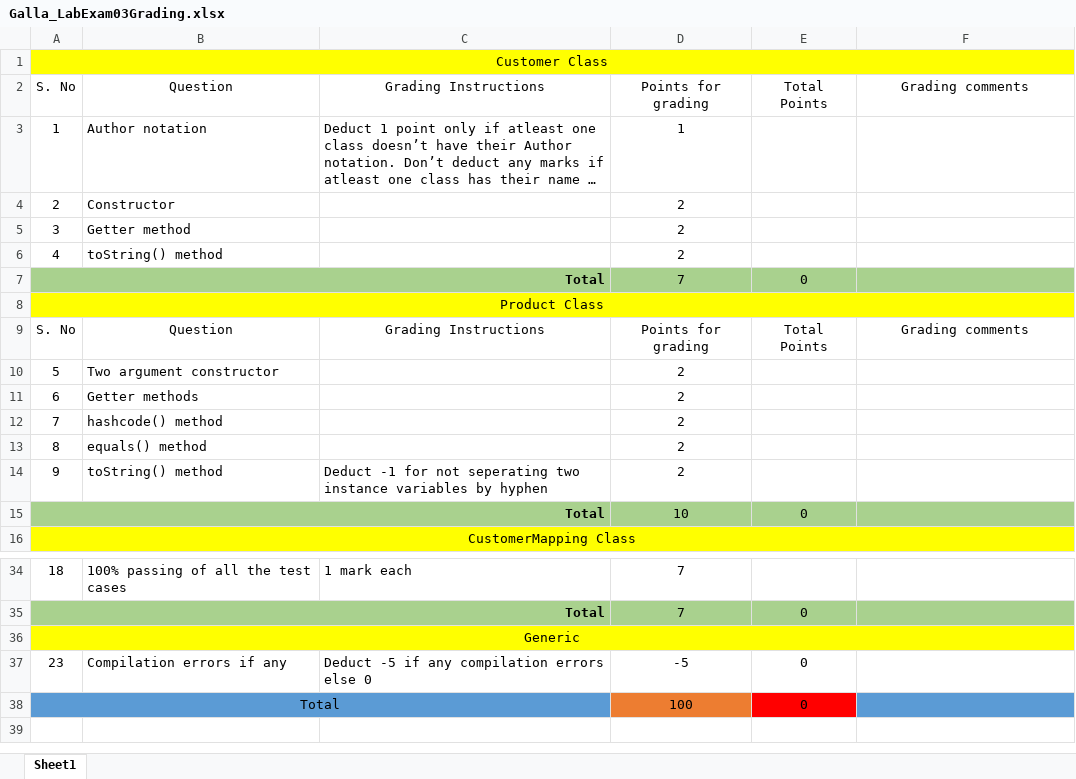
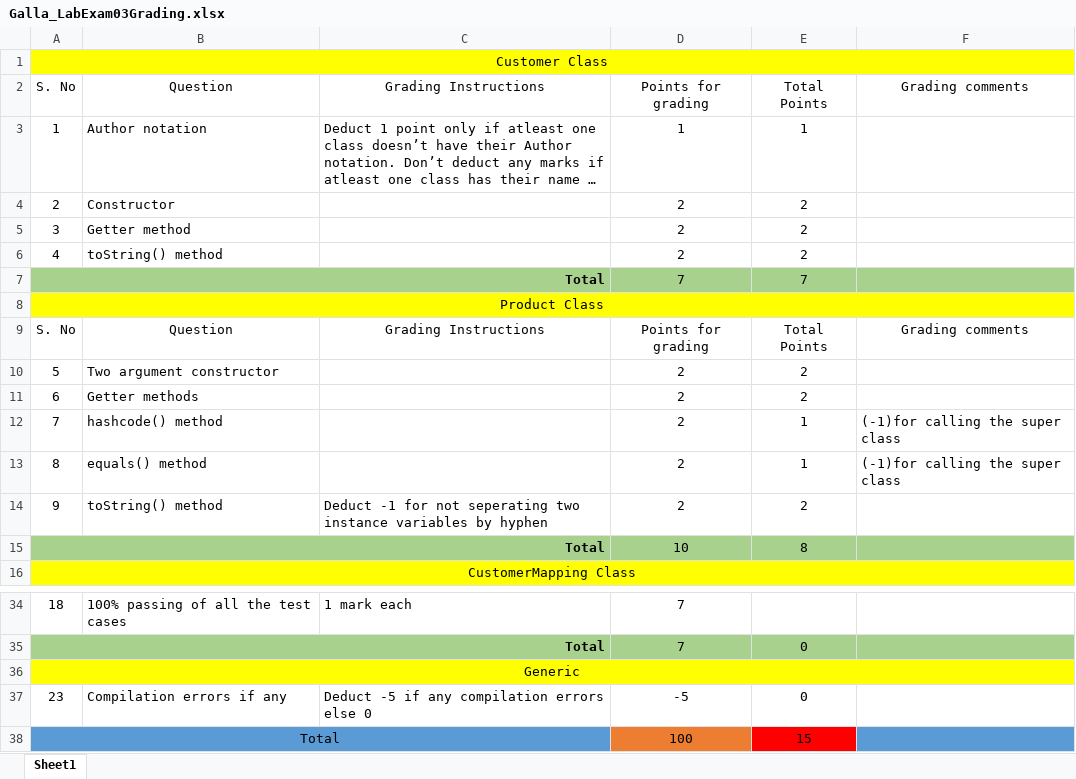
Before and after one commit to vennela-cheekoti/LabExam3Rubrics, an Excel workbook: Galla_LabExam03Grading.xlsx, sheet Sheet1, drawn as a sheet; only a part is shown, gaps mark what is left out; long unchanged cells end in …; values as stored, in another font and other column widths than the file's, no borders; table styles not drawn; the diff names each change by its address in the sheet, - before the commit and + after, or states it on an @@ line.

```diff
--- a/Galla_LabExam03Grading.xlsx (sheet Sheet1)
+++ b/Galla_LabExam03Grading.xlsx (sheet Sheet1)
-E3: (empty)
+E3: 1
-E4:E6: (empty)
+E4:E6: 2
-E7: 0
+E7: 7
-E10:E11: (empty)
+E10:E11: 2
-E12:E13: (empty)
+E12:E13: 1
-F12:F13: (empty)
+F12:F13: (-1)for calling the super class
-E14: (empty)
+E14: 2
-E15: 0
+E15: 8
-E38: 0
+E38: 15
```
Also changed, not shown: Fakki_LabExam03Grading.xlsx, Gaddam_LabExam03Grading.xlsx, 2 other files.
